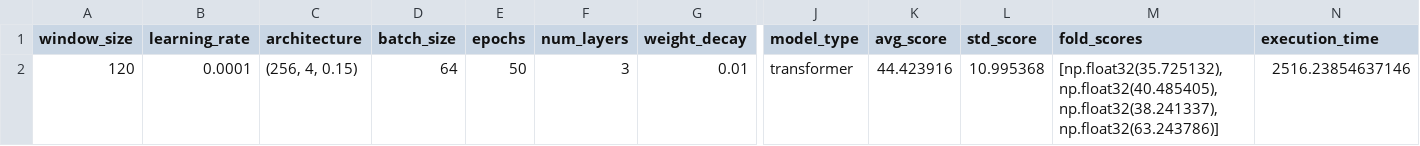
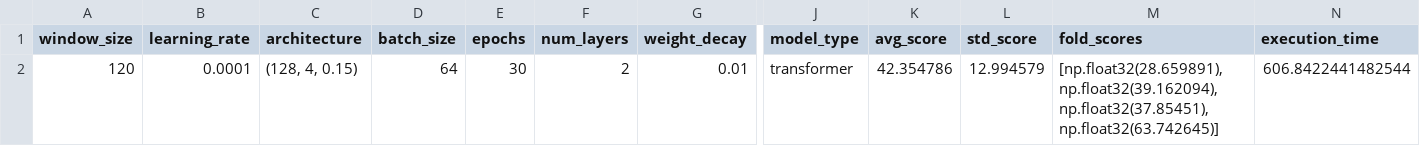
Before and after one commit to MattSona99/PHM2025, a CSV file: data/results/transformer/training_summary.csv, drawn as a sheet; only a part is shown, gaps mark what is left out; the diff names each change by its address in the sheet, - before the commit and + after, or states it on an @@ line.

```diff
--- a/data/results/transformer/training_summary.csv
+++ b/data/results/transformer/training_summary.csv
-C2 (architecture): (256, 4, 0.15)
+C2 (architecture): (128, 4, 0.15)
-E2 (epochs): 50
+E2 (epochs): 30
-F2 (num_layers): 3
+F2 (num_layers): 2
-K2 (avg_score): 44.423916
+K2 (avg_score): 42.354786
-L2 (std_score): 10.995368
+L2 (std_score): 12.994579
-M2 (fold_scores): [np.float32(35.725132), np.float32(40.485405), np.float32(38.241337), np.float32(63.243786)]
+M2 (fold_scores): [np.float32(28.659891), np.float32(39.162094), np.float32(37.85451), np.float32(63.742645)]
-N2 (execution_time): 2516.23854637146
+N2 (execution_time): 606.8422441482544
```
Also changed, not shown: data/results/dlinear_ensemble/submission.csv, 12 other files.
